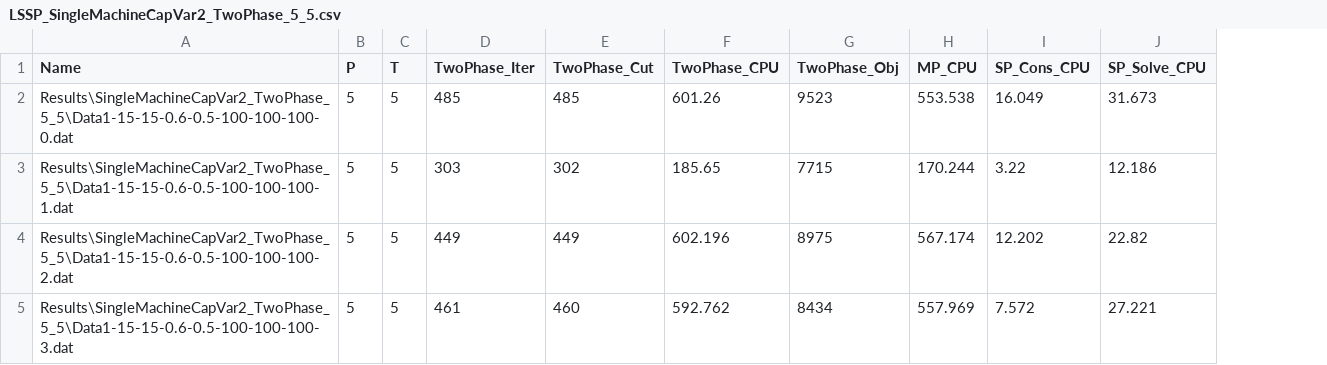
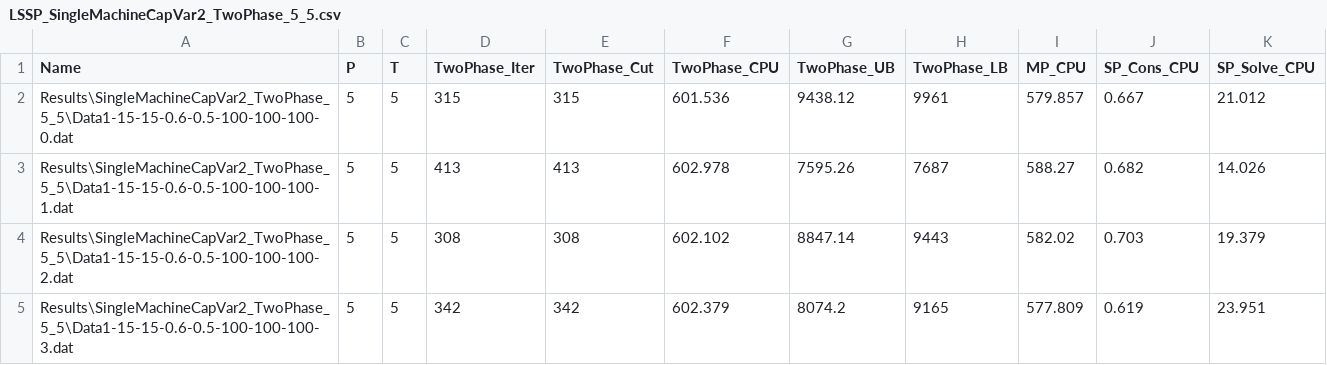
Before and after one commit to eyupensarisik/GLSP, a CSV file: Code/VS2022/Results/SingleMachineCapVar2_TwoPhase_5_5/LSSP_SingleMachineCapVar2_TwoPhase_5_5.csv, drawn as a sheet; only a part is shown; removed rows and columns are numbered as before the commit, all else as after; the diff covers the shown part only; the diff names each change by its address in the sheet, - before the commit and + after, or states it on an @@ line.

```diff
--- a/Code/VS2022/Results/SingleMachineCapVar2_TwoPhase_5_5/LSSP_SingleMachineCapVar2_TwoPhase_5_5.csv
+++ b/Code/VS2022/Results/SingleMachineCapVar2_TwoPhase_5_5/LSSP_SingleMachineCapVar2_TwoPhase_5_5.csv
-column G (TwoPhase_Obj), rows 2-5: 9523 | 7715 | 8975 | 8434
+column G (TwoPhase_UB), rows 2-5: 9438.12 | 7595.26 | 8847.14 | 8074.2
+column H (TwoPhase_LB), rows 2-5: 9961 | 7687 | 9443 | 9165
-D2 (TwoPhase_Iter): 485
+D2 (TwoPhase_Iter): 315
-E2 (TwoPhase_Cut): 485
+E2 (TwoPhase_Cut): 315
-F2 (TwoPhase_CPU): 601.26
+F2 (TwoPhase_CPU): 601.536
-I2 (MP_CPU): 553.538
+I2 (MP_CPU): 579.857
-J2 (SP_Cons_CPU): 16.049
+J2 (SP_Cons_CPU): 0.667
-K2 (SP_Solve_CPU): 31.673
+K2 (SP_Solve_CPU): 21.012
-D3 (TwoPhase_Iter): 303
+D3 (TwoPhase_Iter): 413
-E3 (TwoPhase_Cut): 302
+E3 (TwoPhase_Cut): 413
-F3 (TwoPhase_CPU): 185.65
+F3 (TwoPhase_CPU): 602.978
-I3 (MP_CPU): 170.244
+I3 (MP_CPU): 588.27
-J3 (SP_Cons_CPU): 3.22
+J3 (SP_Cons_CPU): 0.682
-K3 (SP_Solve_CPU): 12.186
+K3 (SP_Solve_CPU): 14.026
-D4 (TwoPhase_Iter): 449
+D4 (TwoPhase_Iter): 308
-E4 (TwoPhase_Cut): 449
+E4 (TwoPhase_Cut): 308
-F4 (TwoPhase_CPU): 602.196
+F4 (TwoPhase_CPU): 602.102
-I4 (MP_CPU): 567.174
+I4 (MP_CPU): 582.02
-J4 (SP_Cons_CPU): 12.202
+J4 (SP_Cons_CPU): 0.703
-K4 (SP_Solve_CPU): 22.82
+K4 (SP_Solve_CPU): 19.379
-D5 (TwoPhase_Iter): 461
+D5 (TwoPhase_Iter): 342
-E5 (TwoPhase_Cut): 460
+E5 (TwoPhase_Cut): 342
-F5 (TwoPhase_CPU): 592.762
+F5 (TwoPhase_CPU): 602.379
-I5 (MP_CPU): 557.969
+I5 (MP_CPU): 577.809
-J5 (SP_Cons_CPU): 7.572
+J5 (SP_Cons_CPU): 0.619
-K5 (SP_Solve_CPU): 27.221
+K5 (SP_Solve_CPU): 23.951
```
Also changed, not shown: 96 edited cells elsewhere in this file, Code/VS2022/Results/SingleMachineCapVar2_GLSP_NF_3_3/LSSP_SingleMachineCapVar2_GLSP_NF_3_3.csv, Code/VS2022/Results/SingleMachineCapVar2_TwoPhase_3_3/LSSP_SingleMachineCapVar2_TwoPhase_3_3.csv, 12 other files.
